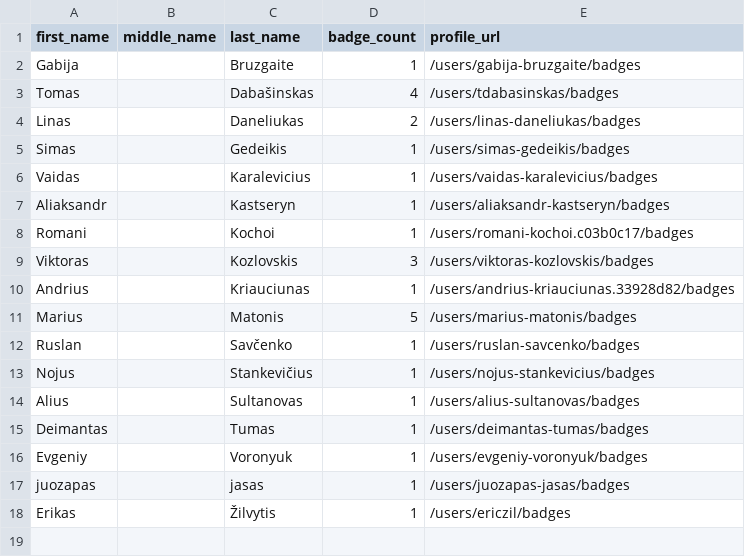
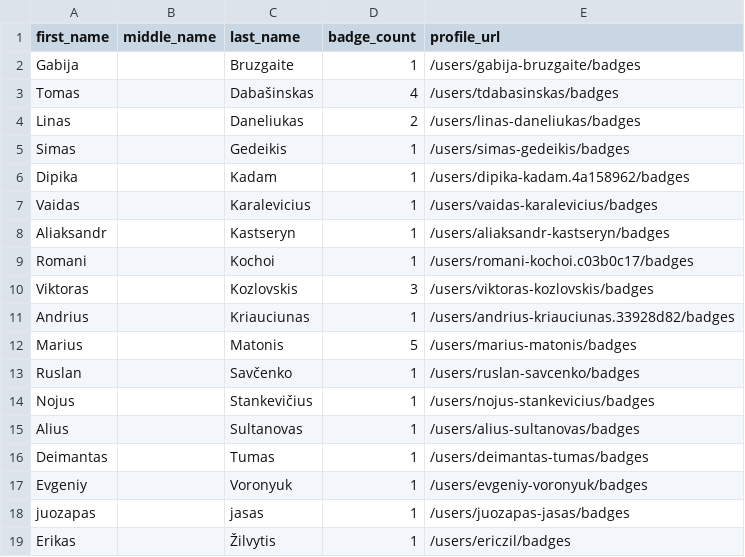
Before and after one commit to DennisThie/github-certification-ranking, a CSV file: datasource/github-certs-lithuania.csv, drawn as a sheet; the diff names each change by its address in the sheet, - before the commit and + after, or states it on an @@ line.

```diff
--- a/datasource/github-certs-lithuania.csv
+++ b/datasource/github-certs-lithuania.csv
+row 6: Dipika |  | Kadam | 1 | /users/dipika-kadam.4a158962/badges
```
Also changed, not shown: datasource/github-certs-belgium.csv, datasource/github-certs-brazil.csv, 18 other files.
